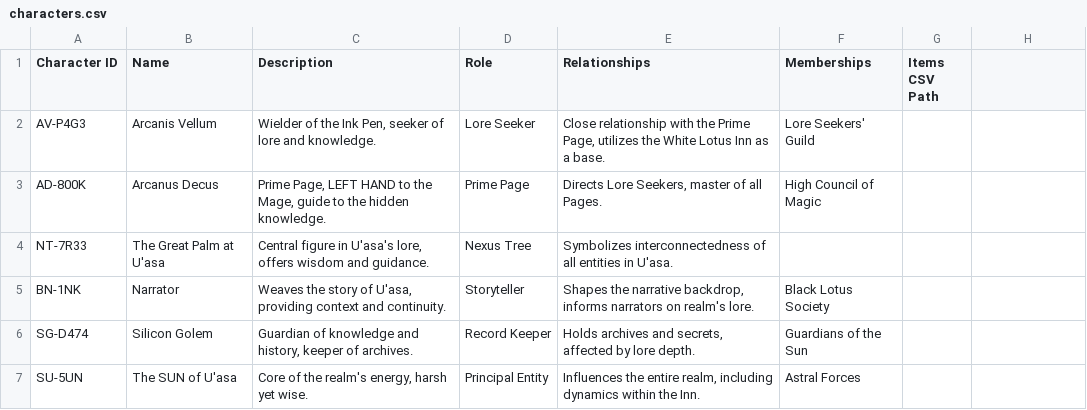
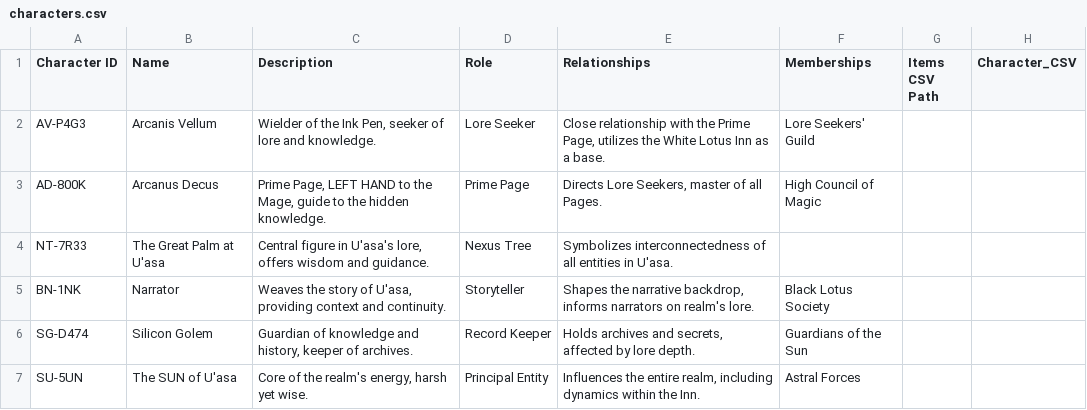
Before and after one commit to inkedYogi/EndpointPortal, a CSV file: Mage/Tome/characters.csv, drawn as a sheet; only a part is shown.

Commit message:
Update characters.csv

```diff
--- a/Mage/Tome/characters.csv
+++ b/Mage/Tome/characters.csv
@@ -1,2 +1,2 @@
-Character ID,Name,Description,Role,Relationships,Memberships,Items CSV Path
+Character ID,Name,Description,Role,Relationships,Memberships,Items CSV Path, Character_CSV
 AV-P4G3,Arcanis Vellum,"Wielder of the Ink Pen, seeker of lore and knowledge.",Lore Seeker,"Close relationship with the Prime Page, utilizes the White Lotus Inn as a base.",Lore Seekers' Guild,,,
```
